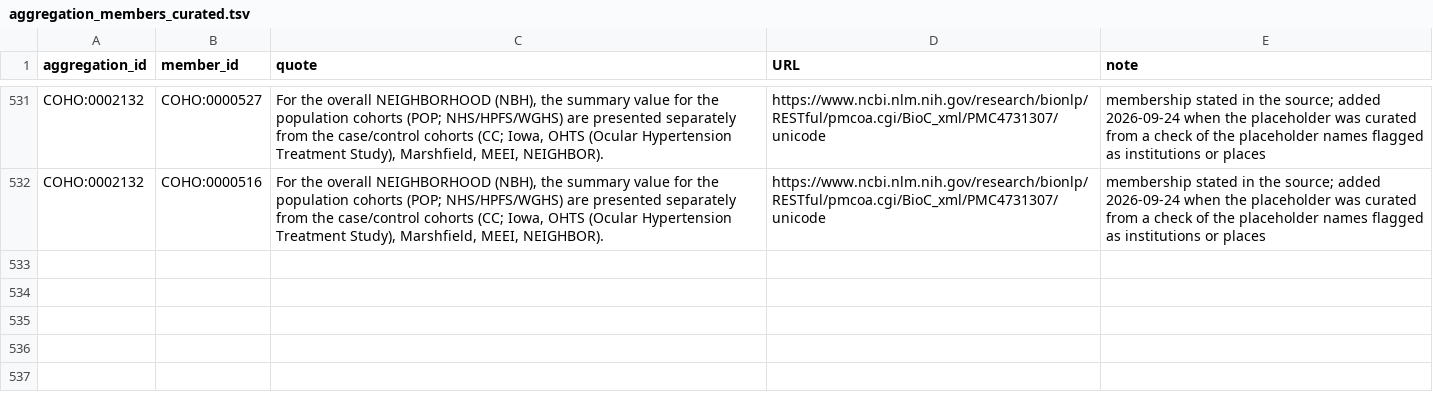
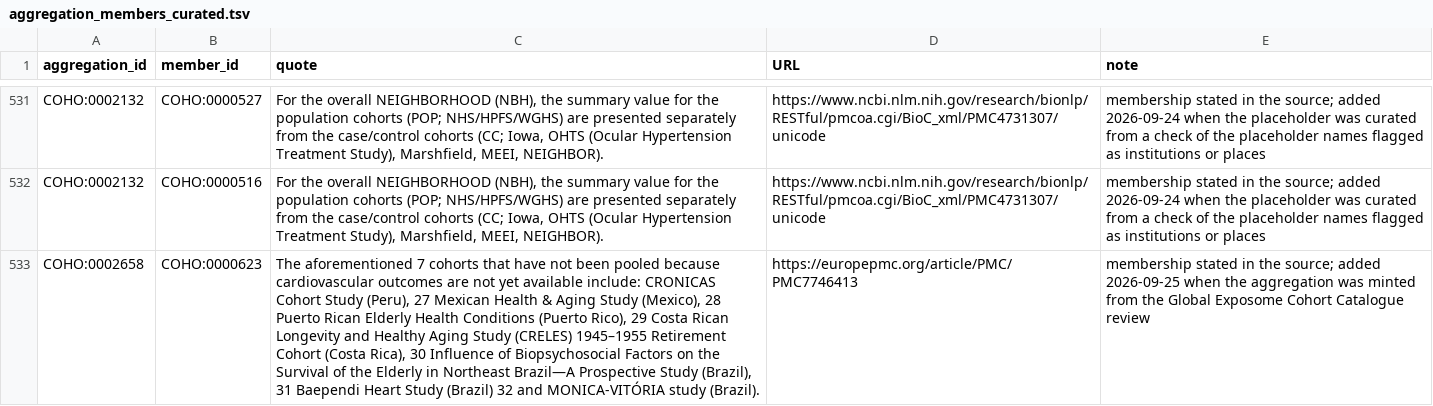
Before and after one commit to EBISPOT/cohort-ontology, a TSV file: src/curation/aggregation_members_curated.tsv, drawn as a sheet; only a part is shown, gaps mark what is left out; the diff names each change by its address in the sheet, - before the commit and + after, or states it on an @@ line.

```diff
--- a/src/curation/aggregation_members_curated.tsv
+++ b/src/curation/aggregation_members_curated.tsv
+row 533: COHO:0002658 | COHO:0000623 | The aforementioned 7 cohorts that have not been pooled because cardiovascular outcomes are not yet available include: CRONICAS Cohort Study (Peru), 27 Mexican Health & Aging Study (Mexico), 28 Puerto Rican Elderly Health Conditions (Puerto Rico), 29 Costa Rican Longevity and Healthy Aging Study (CRELES) 1945–1955 Retirement Cohort (Costa Rica), 30 Influence of Biopsychosocial Factors on the Survival of the Elderly in Northeast Brazil—A Prospective Study (Brazil), 31 Baependi Heart Study (Brazil) 32 and MONICA-VITÓRIA study (Brazil). | https://europepmc.org/article/PMC/PMC7746413 | membership stated in the source; added 2026-09-25 when the aggregation was minted from the Global Exposome Cohort Catalogue review
```
Also changed, not shown: src/ontology/reports/coho-edit.owl-obo-report.tsv, src/templates/aggregation_members.tsv, 19 other files.
